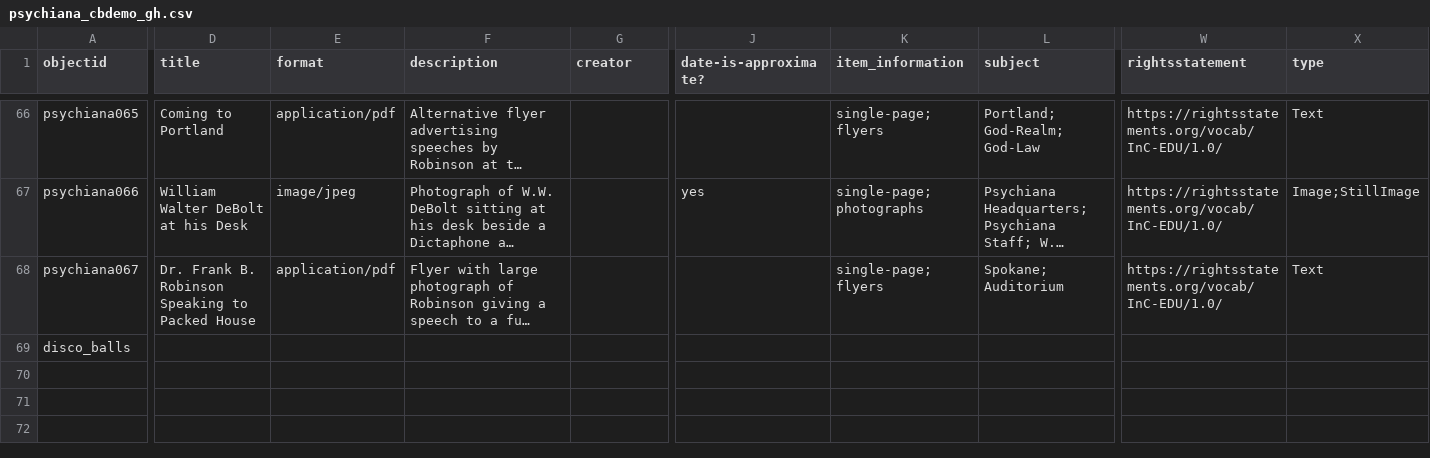
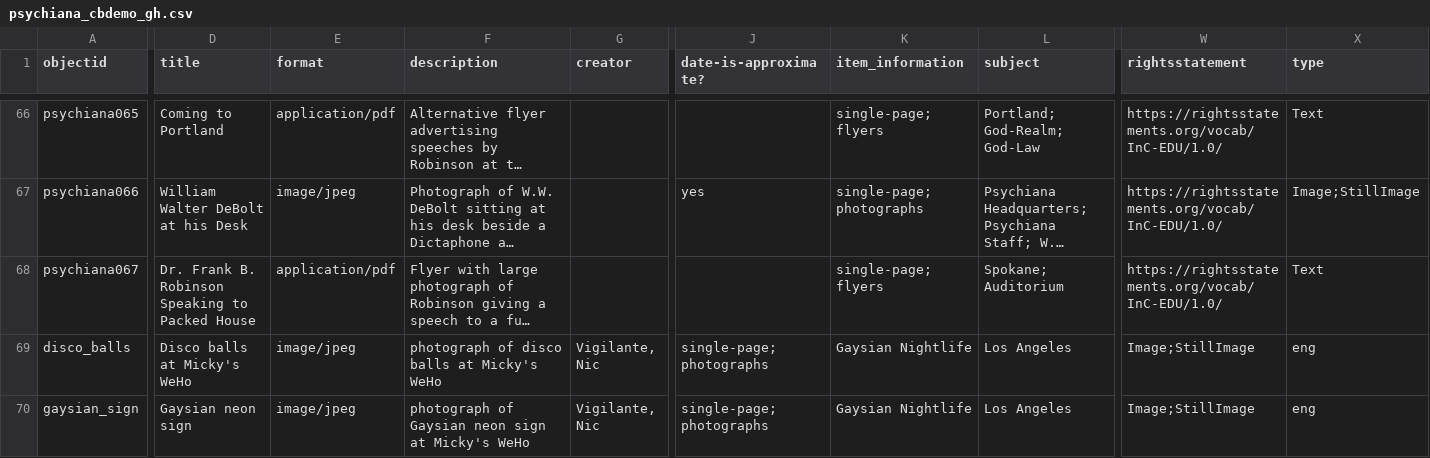
Before and after one commit to ViolaVigilante/collection-builder-test, a CSV file: _data/psychiana_cbdemo_gh.csv, drawn as a sheet; only a part is shown, gaps mark what is left out; long unchanged cells end in …; rows hold the shown columns only; the diff names each change by its address in the sheet, - before the commit and + after, or states it on an @@ line.

Commit message:
Update psychiana_cbdemo_gh.csv

```diff
--- a/_data/psychiana_cbdemo_gh.csv
+++ b/_data/psychiana_cbdemo_gh.csv
-D69 (title): (empty)
+D69 (title): Disco balls at Micky's WeHo
-E69 (format): (empty)
+E69 (format): image/jpeg
-F69 (description): (empty)
+F69 (description): photograph of disco balls at Micky's WeHo
-G69 (creator): (empty)
+G69 (creator): Vigilante, Nic
-J69 (date-is-approximate?): (empty)
+J69 (date-is-approximate?): single-page; photographs
-K69 (item_information): (empty)
+K69 (item_information): Gaysian Nightlife
-L69 (subject): (empty)
+L69 (subject): Los Angeles
-W69 (rightsstatement): (empty)
+W69 (rightsstatement): Image;StillImage
-X69 (type): (empty)
+X69 (type): eng
+row 70: gaysian_sign | Gaysian neon sign | image/jpeg | photograph of Gaysian neon sign at Micky's WeHo | Vigilante, Nic | single-page; photographs | Gaysian Nightlife | Los Angeles | Image;StillImage | eng
```
